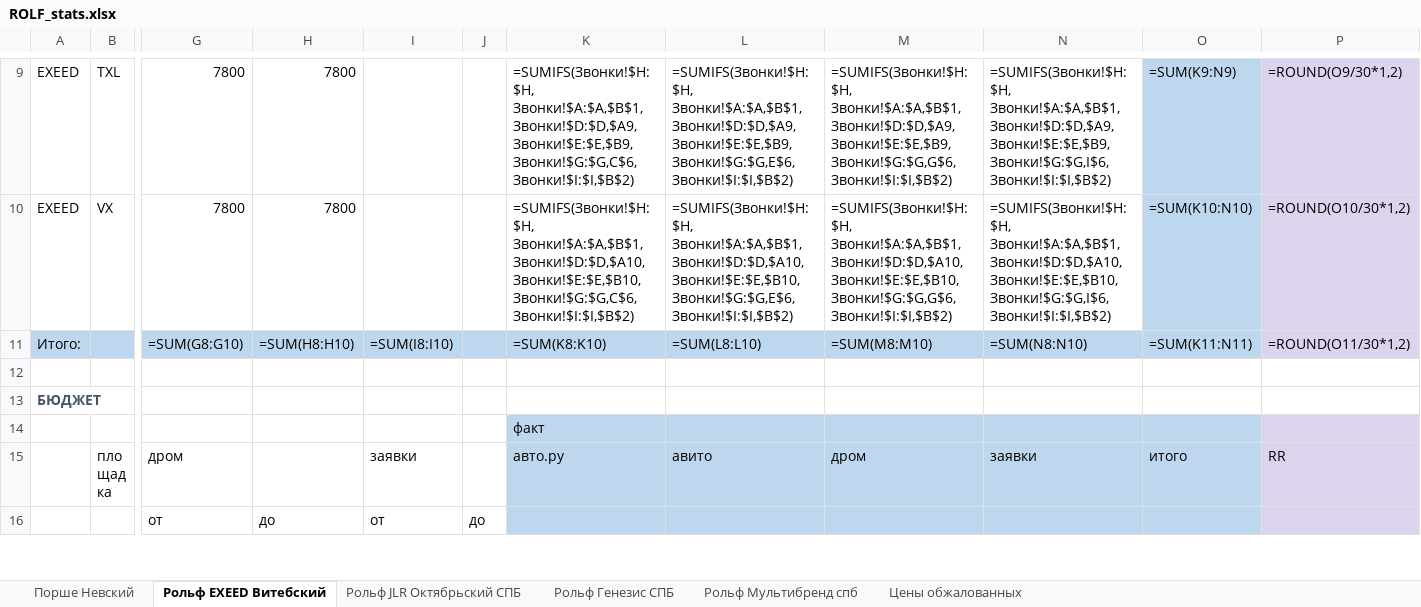
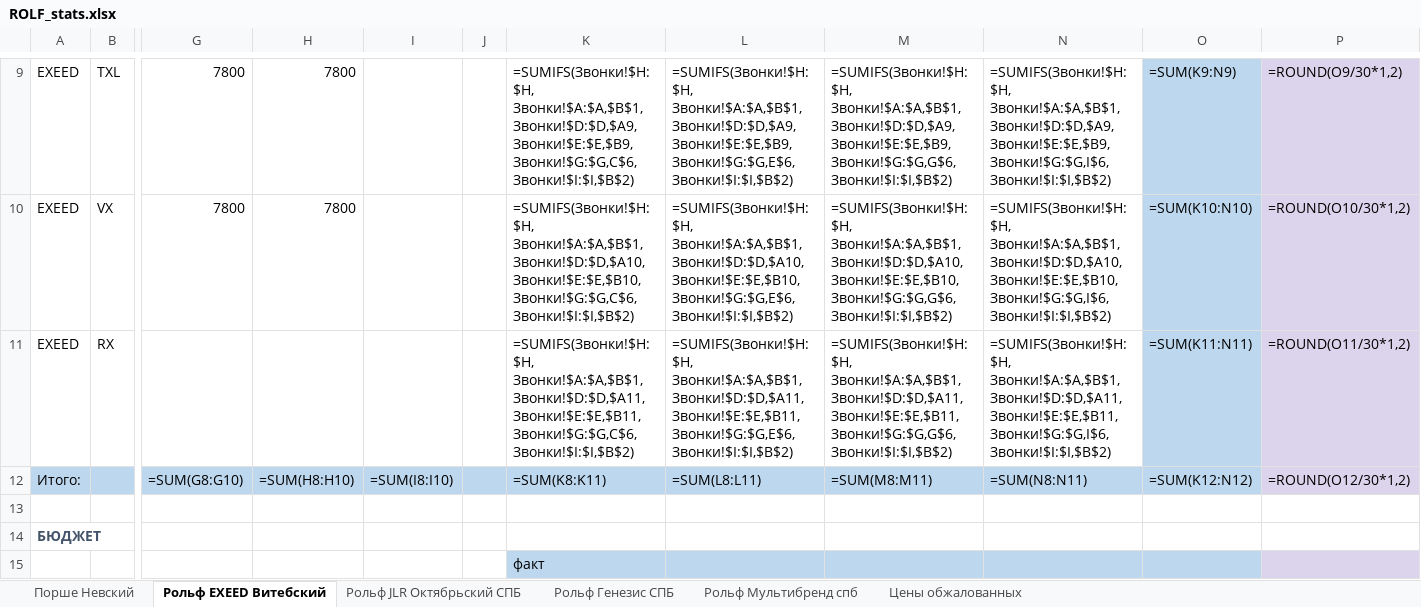
Before and after one commit to Online-Idea/Expenses-Django, an Excel workbook: stats/temp/ROLF_stats/ROLF_stats.xlsx, sheet Рольф EXEED Витебский, drawn as a sheet; only a part is shown, gaps mark what is left out; the shorter side is filled out with more unchanged rows; values as stored, in another font and other column widths than the file's, no borders; formulas without a stored value are shown as written; addresses are those after the commit; rows hold the shown columns only; ↵ is a line break in a cell; the diff covers the shown part only; the diff names each change by its address in the sheet, - before the commit and + after, or states it on an @@ line.

```diff
--- a/stats/temp/ROLF_stats/ROLF_stats.xlsx (sheet Рольф EXEED Витебский)
+++ b/stats/temp/ROLF_stats/ROLF_stats.xlsx (sheet Рольф EXEED Витебский)
+row 11: EXEED | RX |  |  |  |  | =SUMIFS(Звонки!$H:$H, ↵ Звонки!$A:$A,$B$1, ↵ Звонки!$D:$D,$A11, ↵ Звонки!$E:$E,$B11, ↵ Звонки!$G:$G,C$6, ↵ Звонки!$I:$I,$B$2) | =SUMIFS(Звонки!$H:$H, ↵ Звонки!$A:$A,$B$1, ↵ Звонки!$D:$D,$A11, ↵ Звонки!$E:$E,$B11, ↵ Звонки!$G:$G,E$6, ↵ Звонки!$I:$I,$B$2) | =SUMIFS(Звонки!$H:$H, ↵ Звонки!$A:$A,$B$1, ↵ Звонки!$D:$D,$A11, ↵ Звонки!$E:$E,$B11, ↵ Звонки!$G:$G,G$6, ↵ Звонки!$I:$I,$B$2) | =SUMIFS(Звонки!$H:$H, ↵ Звонки!$A:$A,$B$1, ↵ Звонки!$D:$D,$A11, ↵ Звонки!$E:$E,$B11, ↵ Звонки!$G:$G,I$6, ↵ Звонки!$I:$I,$B$2) | =SUM(K11:N11) | =ROUND(O11/30*1,2)
-K12: =SUM(K8:K10)
+K12: =SUM(K8:K11)
-L12: =SUM(L8:L10)
+L12: =SUM(L8:L11)
-M12: =SUM(M8:M10)
+M12: =SUM(M8:M11)
-N12: =SUM(N8:N10)
+N12: =SUM(N8:N11)
-O12: =SUM(K11:N11)
+O12: =SUM(K12:N12)
-P12: =ROUND(O11/30*1,2)
+P12: =ROUND(O12/30*1,2)
```
Also changed, not shown: 1 added row, 1 removed row and 29 edited cells elsewhere in this sheet, sheet Рольф Мультибренд спб, sheet Рольф Генезис СПБ, sheet Рольф JLR Октябрьский СПБ, sheet Порше Невский, 8 other files.
